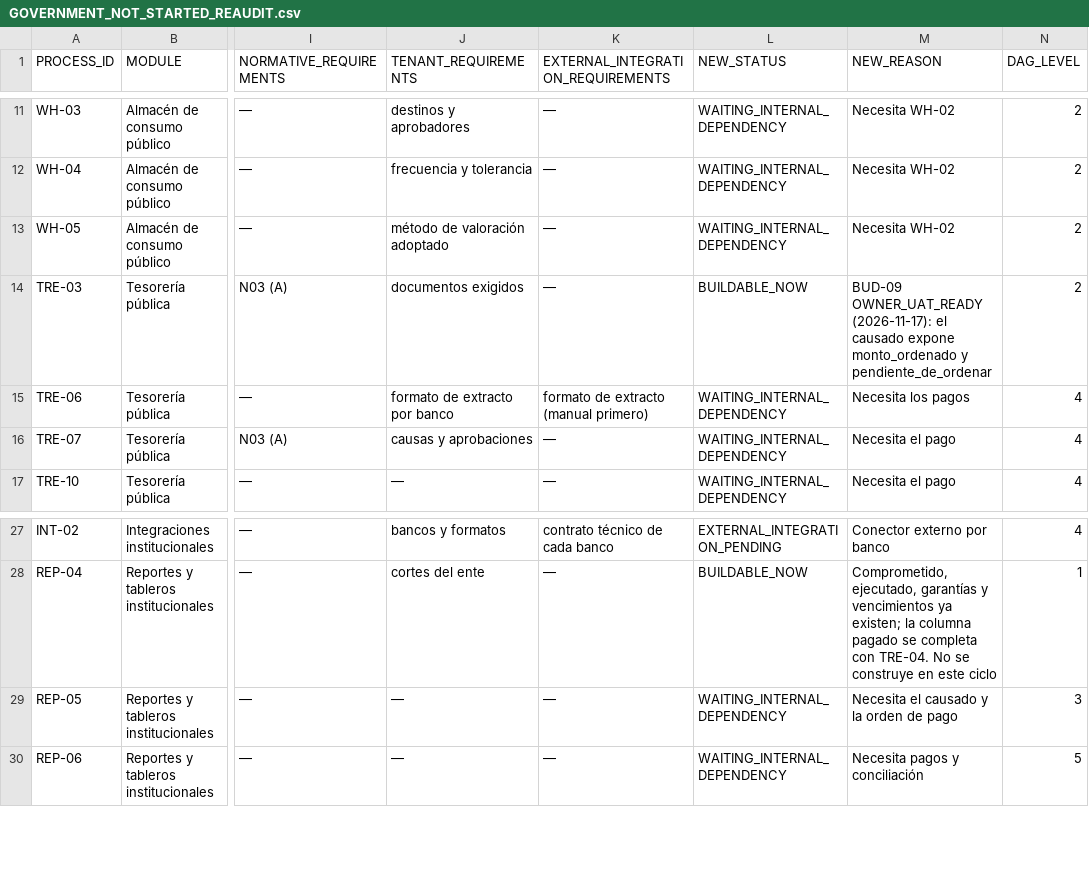
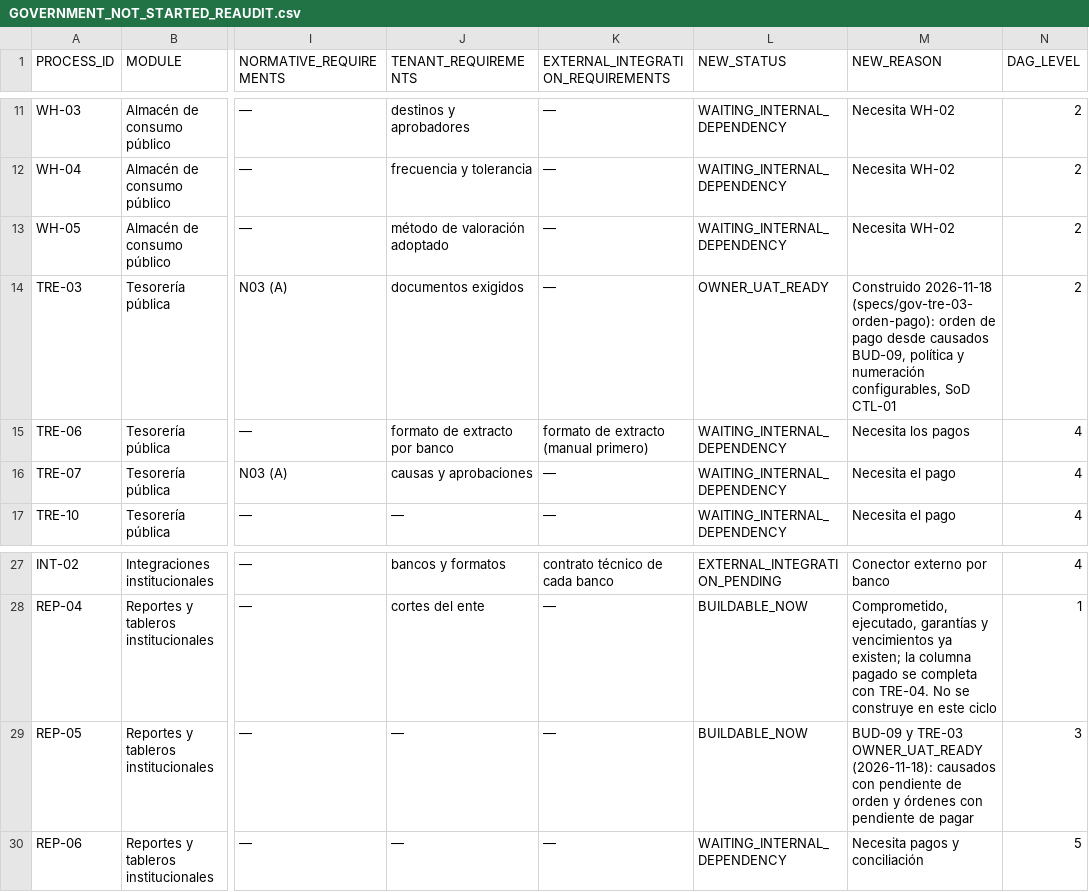
Before and after one commit to dvconsultores/kontrol, a CSV file: docs/roadmap/government-product-completeness/GOVERNMENT_NOT_STARTED_REAUDIT.csv, drawn as a sheet; only a part is shown, gaps mark what is left out; the diff names each change by its address in the sheet, - before the commit and + after, or states it on an @@ line.

```diff
--- a/docs/roadmap/government-product-completeness/GOVERNMENT_NOT_STARTED_REAUDIT.csv
+++ b/docs/roadmap/government-product-completeness/GOVERNMENT_NOT_STARTED_REAUDIT.csv
-L14 (NEW_STATUS): BUILDABLE_NOW
+L14 (NEW_STATUS): OWNER_UAT_READY
-M14 (NEW_REASON): BUD-09 OWNER_UAT_READY (2026-11-17): el causado expone monto_ordenado y pendiente_de_ordenar
+M14 (NEW_REASON): Construido 2026-11-18 (specs/gov-tre-03-orden-pago): orden de pago desde causados BUD-09, política y numeración configurables, SoD CTL-01
-L29 (NEW_STATUS): WAITING_INTERNAL_DEPENDENCY
+L29 (NEW_STATUS): BUILDABLE_NOW
-M29 (NEW_REASON): Necesita el causado y la orden de pago
+M29 (NEW_REASON): BUD-09 y TRE-03 OWNER_UAT_READY (2026-11-18): causados con pendiente de orden y órdenes con pendiente de pagar
```
Also changed, not shown: docs/roadmap/government-product-completeness/GOVERNMENT_BLOCKED_REAUDIT.csv, docs/roadmap/government-product-completeness/GOVERNMENT_PRODUCT_COMPLETENESS_MATRIX.csv, 5 other files.
